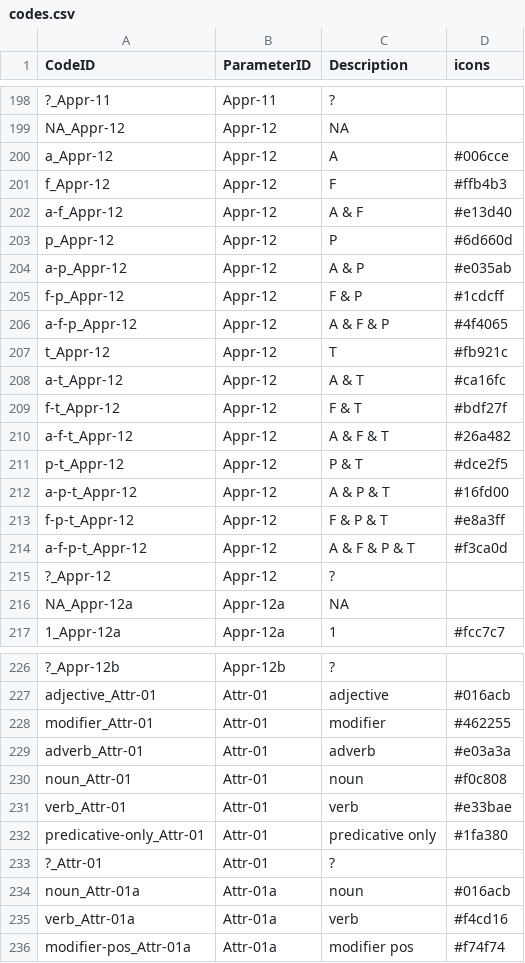
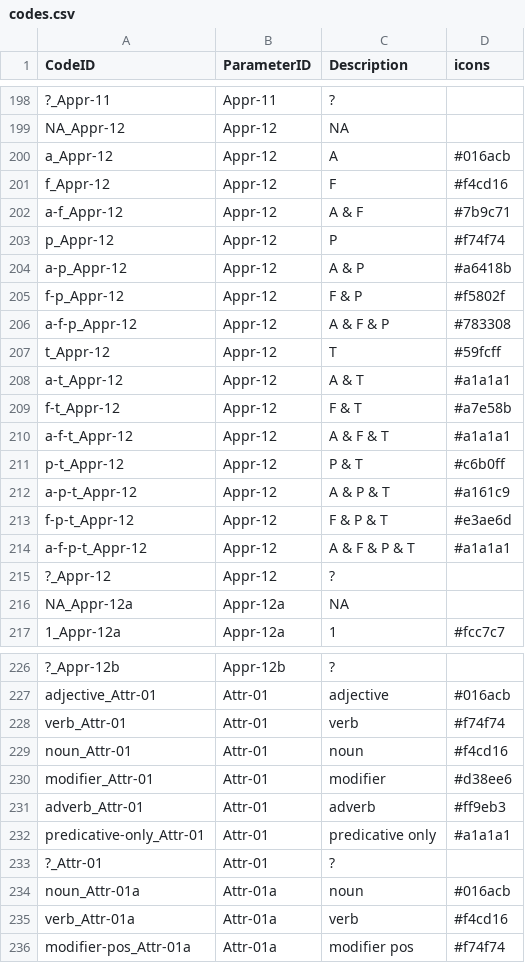
Before and after one commit to davidainman/atlas-data, a CSV file: cldf-atlas/codes.csv, drawn as a sheet; only a part is shown, gaps mark what is left out; removed rows and columns are numbered as before the commit, all else as after; the diff names each change by its address in the sheet, - before the commit and + after, or states it on an @@ line.

```diff
--- a/cldf-atlas/codes.csv
+++ b/cldf-atlas/codes.csv
-D200 (icons): #006cce
+D200 (icons): #016acb
-D201 (icons): #ffb4b3
+D201 (icons): #f4cd16
-D202 (icons): #e13d40
+D202 (icons): #7b9c71
-D203 (icons): #6d660d
+D203 (icons): #f74f74
-D204 (icons): #e035ab
+D204 (icons): #a6418b
-D205 (icons): #1cdcff
+D205 (icons): #f5802f
-D206 (icons): #4f4065
+D206 (icons): #783308
-D207 (icons): #fb921c
+D207 (icons): #59fcff
-D208 (icons): #ca16fc
+D208 (icons): #a1a1a1
-D209 (icons): #bdf27f
+D209 (icons): #a7e58b
-D210 (icons): #26a482
+D210 (icons): #a1a1a1
-D211 (icons): #dce2f5
+D211 (icons): #c6b0ff
-D212 (icons): #16fd00
+D212 (icons): #a161c9
-D213 (icons): #e8a3ff
+D213 (icons): #e3ae6d
-D214 (icons): #f3ca0d
+D214 (icons): #a1a1a1
+row 228: verb_Attr-01 | Attr-01 | verb | #f74f74
+row 229: noun_Attr-01 | Attr-01 | noun | #f4cd16
-D230 (icons): #462255
+D230 (icons): #d38ee6
-D231 (icons): #e03a3a
+D231 (icons): #ff9eb3
-row 230: noun_Attr-01 | Attr-01 | noun | #f0c808
-row 231: verb_Attr-01 | Attr-01 | verb | #e33bae
-D232 (icons): #1fa380
+D232 (icons): #a1a1a1
```
Also changed, not shown: cldf-atlas/parameters.csv.
